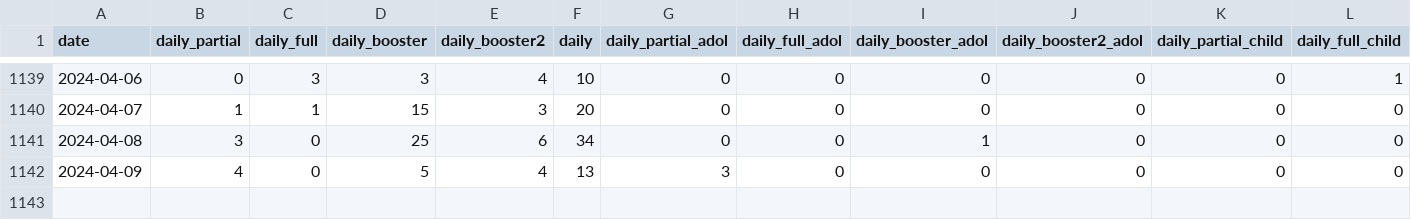
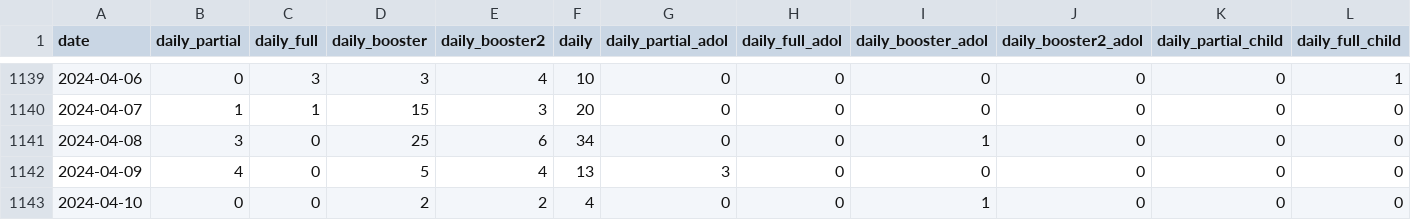
Before and after one commit to CITF-Malaysia/citf-public, a CSV file: vaccination/vax_malaysia.csv, drawn as a sheet; only a part is shown, gaps mark what is left out; rows hold the shown columns only; the diff names each change by its address in the sheet, - before the commit and + after, or states it on an @@ line.

```diff
--- a/vaccination/vax_malaysia.csv
+++ b/vaccination/vax_malaysia.csv
+row 1143: 2024-04-10 | 0 | 0 | 2 | 2 | 4 | 0 | 0 | 1 | 0 | 0 | 0
```
Also changed, not shown: 1 other file.
